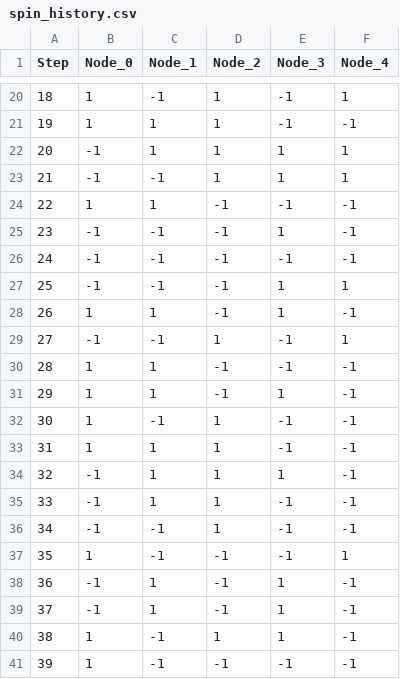
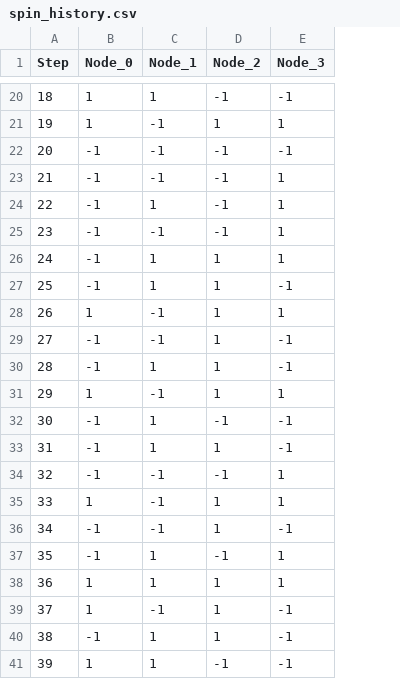
Before and after one commit to nonizawa/graph_gen_annealing, a CSV file: history/spin_history.csv, drawn as a sheet; only a part is shown, gaps mark what is left out; the diff covers the shown part only; the diff names each change by its address in the sheet, - before the commit and + after, or states it on an @@ line.

```diff
--- a/history/spin_history.csv
+++ b/history/spin_history.csv
-column F (Node_4), rows 20-41: 1 | -1 | 1 | 1 | -1 | -1 | -1 | 1 | -1 | 1 | -1 | -1 | -1 | -1 | -1 | -1 | -1 | 1 | -1 | -1 | -1 | -1
-C20 (Node_1): -1
+C20 (Node_1): 1
-D20 (Node_2): 1
+D20 (Node_2): -1
-C21:C22 (Node_1): 1
+C21:C22 (Node_1): -1
-E21 (Node_3): -1
+E21 (Node_3): 1
-D22:D23 (Node_2): 1
+D22:D23 (Node_2): -1
-E22 (Node_3): 1
+E22 (Node_3): -1
-B24 (Node_0): 1
+B24 (Node_0): -1
-E24 (Node_3): -1
+E24 (Node_3): 1
-C26:C27 (Node_1): -1
+C26:C27 (Node_1): 1
-D26:D28 (Node_2): -1
+D26:D28 (Node_2): 1
-E26 (Node_3): -1
+E26 (Node_3): 1
-E27 (Node_3): 1
+E27 (Node_3): -1
-C28 (Node_1): 1
+C28 (Node_1): -1
-B30 (Node_0): 1
+B30 (Node_0): -1
-D30:D31 (Node_2): -1
+D30:D31 (Node_2): 1
-C31 (Node_1): 1
+C31 (Node_1): -1
-B32:B33 (Node_0): 1
+B32:B33 (Node_0): -1
-C32 (Node_1): -1
+C32 (Node_1): 1
-D32 (Node_2): 1
+D32 (Node_2): -1
-C34:C35 (Node_1): 1
+C34:C35 (Node_1): -1
-D34 (Node_2): 1
+D34 (Node_2): -1
-B35 (Node_0): -1
+B35 (Node_0): 1
-E35 (Node_3): -1
+E35 (Node_3): 1
-B37 (Node_0): 1
+B37 (Node_0): -1
-C37 (Node_1): -1
+C37 (Node_1): 1
-E37 (Node_3): -1
+E37 (Node_3): 1
-B38:B39 (Node_0): -1
+B38:B39 (Node_0): 1
-D38:D39 (Node_2): -1
+D38:D39 (Node_2): 1
-C39 (Node_1): 1
+C39 (Node_1): -1
-E39:E40 (Node_3): 1
+E39:E40 (Node_3): -1
-B40 (Node_0): 1
+B40 (Node_0): -1
-C40:C41 (Node_1): -1
+C40:C41 (Node_1): 1
```
Also changed, not shown: 146 edited cells elsewhere in this file, history/energy_history.csv, result/result.csv, 7 other files.
